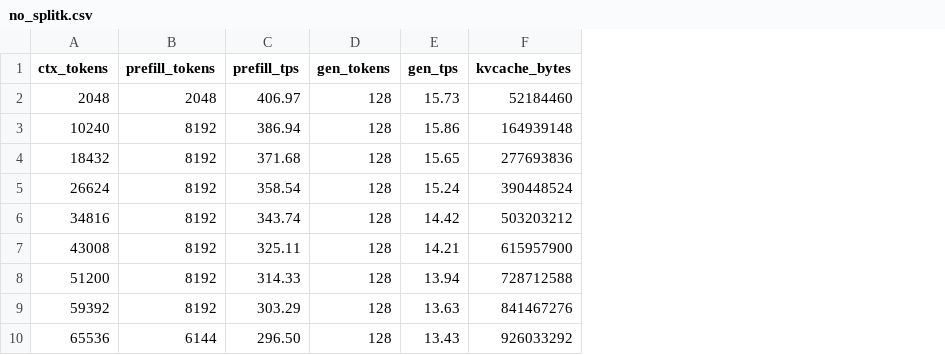
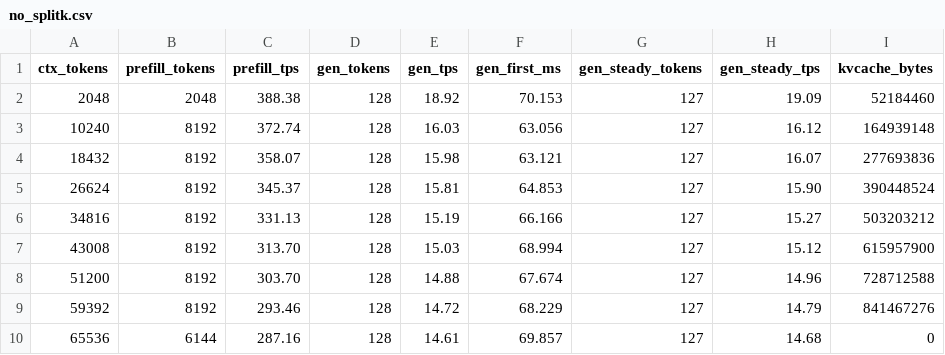
Before and after one commit to elmisi/ds4, a CSV file: speed-bench/gx10_gb10_splitk_f16/no_splitk.csv, drawn as a sheet; addresses are those after the commit; the diff names each change by its address in the sheet, - before the commit and + after, or states it on an @@ line.

```diff
--- a/speed-bench/gx10_gb10_splitk_f16/no_splitk.csv
+++ b/speed-bench/gx10_gb10_splitk_f16/no_splitk.csv
+column F (gen_first_ms), rows 2-10: 70.153 | 63.056 | 63.121 | 64.853 | 66.166 | 68.994 | 67.674 | 68.229 | 69.857
+column G (gen_steady_tokens), rows 2-10: all 127
+column H (gen_steady_tps), rows 2-10: 19.09 | 16.12 | 16.07 | 15.90 | 15.27 | 15.12 | 14.96 | 14.79 | 14.68
-C2 (prefill_tps): 406.97
+C2 (prefill_tps): 388.38
-E2 (gen_tps): 15.73
+E2 (gen_tps): 18.92
-C3 (prefill_tps): 386.94
+C3 (prefill_tps): 372.74
-E3 (gen_tps): 15.86
+E3 (gen_tps): 16.03
-C4 (prefill_tps): 371.68
+C4 (prefill_tps): 358.07
-E4 (gen_tps): 15.65
+E4 (gen_tps): 15.98
-C5 (prefill_tps): 358.54
+C5 (prefill_tps): 345.37
-E5 (gen_tps): 15.24
+E5 (gen_tps): 15.81
-C6 (prefill_tps): 343.74
+C6 (prefill_tps): 331.13
-E6 (gen_tps): 14.42
+E6 (gen_tps): 15.19
-C7 (prefill_tps): 325.11
+C7 (prefill_tps): 313.70
-E7 (gen_tps): 14.21
+E7 (gen_tps): 15.03
-C8 (prefill_tps): 314.33
+C8 (prefill_tps): 303.70
-E8 (gen_tps): 13.94
+E8 (gen_tps): 14.88
-C9 (prefill_tps): 303.29
+C9 (prefill_tps): 293.46
-E9 (gen_tps): 13.63
+E9 (gen_tps): 14.72
-C10 (prefill_tps): 296.50
+C10 (prefill_tps): 287.16
-E10 (gen_tps): 13.43
+E10 (gen_tps): 14.61
-I10 (kvcache_bytes): 926033292
+I10 (kvcache_bytes): 0
```
Also changed, not shown: speed-bench/gx10_gb10_fused_hc/comparison_summary.csv, speed-bench/gx10_gb10_fused_hc/optimized_fused_hc.csv, 21 other files.
